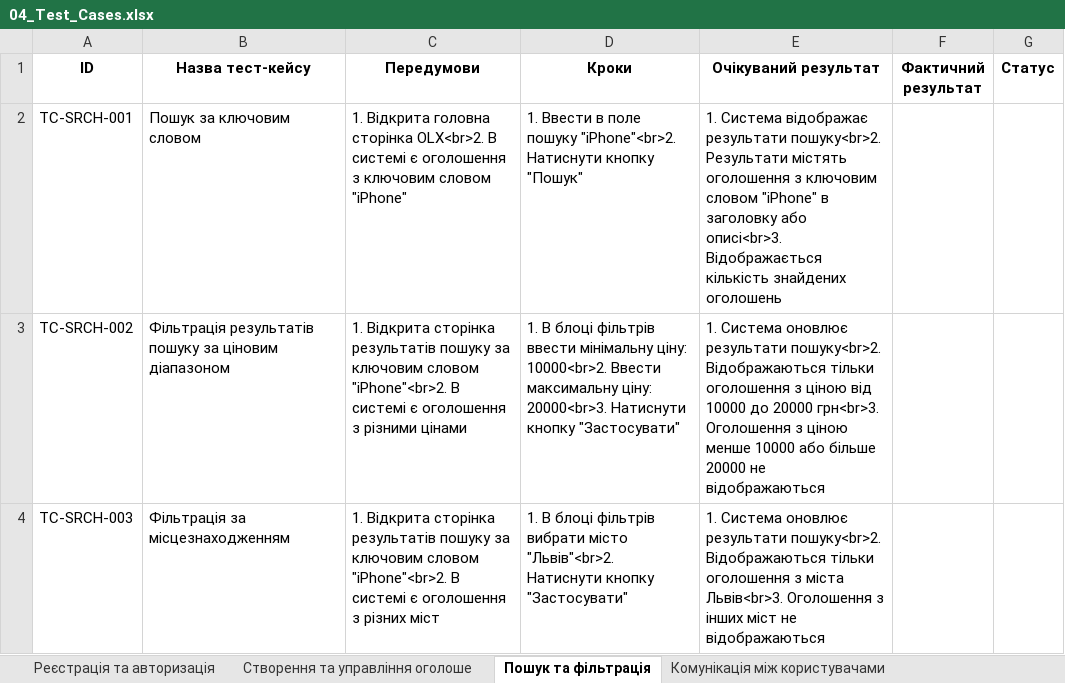
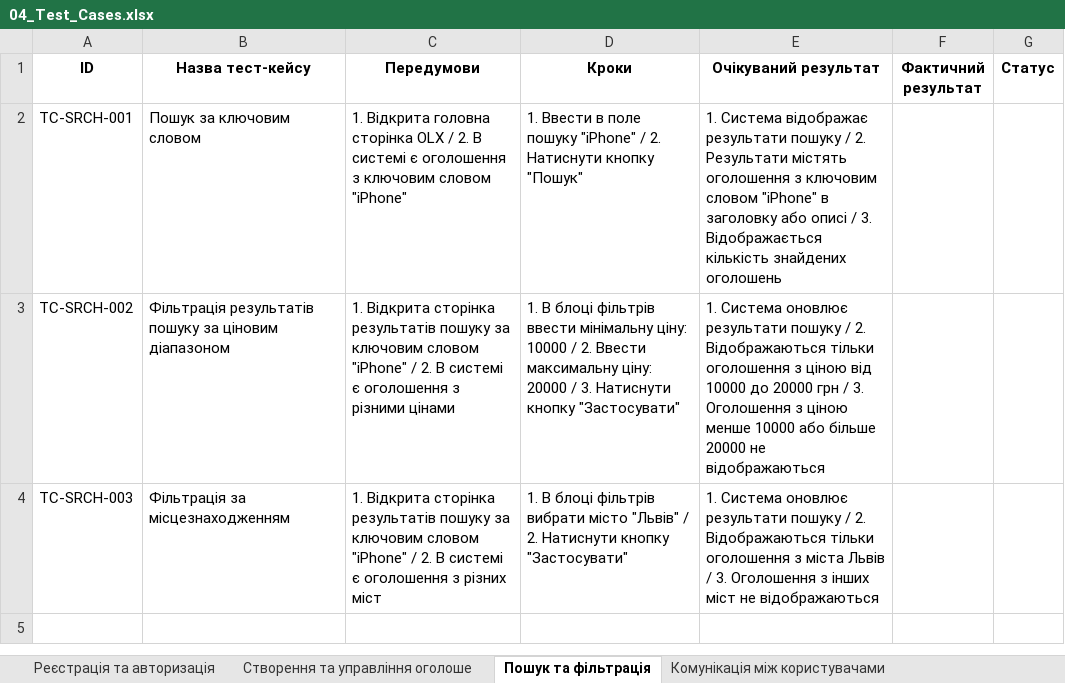
Before and after one commit to MinTins/olx-qa-lab, an Excel workbook: docs/04_Test_Cases.xlsx, sheet Пошук та фільтрація, drawn as a sheet; values as stored, in another font and other column widths than the file's, no borders; the diff names each change by its address in the sheet, - before the commit and + after, or states it on an @@ line.

```diff
--- a/docs/04_Test_Cases.xlsx (sheet Пошук та фільтрація)
+++ b/docs/04_Test_Cases.xlsx (sheet Пошук та фільтрація)
-C2 (Передумови): …головна сторінка OLX<br>2. В системі…
+C2 (Передумови): …головна сторінка OLX / 2. В системі…
-D2 (Кроки): …поле пошуку "iPhone"<br>2. Натиснути кнопку…
+D2 (Кроки): …поле пошуку "iPhone" / 2. Натиснути кнопку…
-E2 (Очікуваний результат): …відображає результати пошуку<br>2. Результати містять оголошення з ключовим словом "iPhone" в заголовку або описі<br>3. Відображається кількість…
+E2 (Очікуваний результат): …відображає результати пошуку / 2. Результати містять оголошення з ключовим словом "iPhone" в заголовку або описі / 3. Відображається кількість…
-C3 (Передумови): …ключовим словом "iPhone"<br>2. В системі…
+C3 (Передумови): …ключовим словом "iPhone" / 2. В системі…
-D3 (Кроки): …мінімальну ціну: 10000<br>2. Ввести максимальну ціну: 20000<br>3. Натиснути кнопку…
+D3 (Кроки): …мінімальну ціну: 10000 / 2. Ввести максимальну ціну: 20000 / 3. Натиснути кнопку…
-E3 (Очікуваний результат): …оновлює результати пошуку<br>2. Відображаються тільки оголошення з ціною від 10000 до 20000 грн<br>3. Оголошення з…
+E3 (Очікуваний результат): …оновлює результати пошуку / 2. Відображаються тільки оголошення з ціною від 10000 до 20000 грн / 3. Оголошення з…
-C4 (Передумови): …ключовим словом "iPhone"<br>2. В системі…
+C4 (Передумови): …ключовим словом "iPhone" / 2. В системі…
-D4 (Кроки): …вибрати місто "Львів"<br>2. Натиснути кнопку…
+D4 (Кроки): …вибрати місто "Львів" / 2. Натиснути кнопку…
-E4 (Очікуваний результат): …оновлює результати пошуку<br>2. Відображаються тільки оголошення з міста Львів<br>3. Оголошення з…
+E4 (Очікуваний результат): …оновлює результати пошуку / 2. Відображаються тільки оголошення з міста Львів / 3. Оголошення з…
```
Also changed, not shown: sheet Мобільна версія та додатки, sheet Створення та управління оголоше, sheet Комунікація між користувачами.
